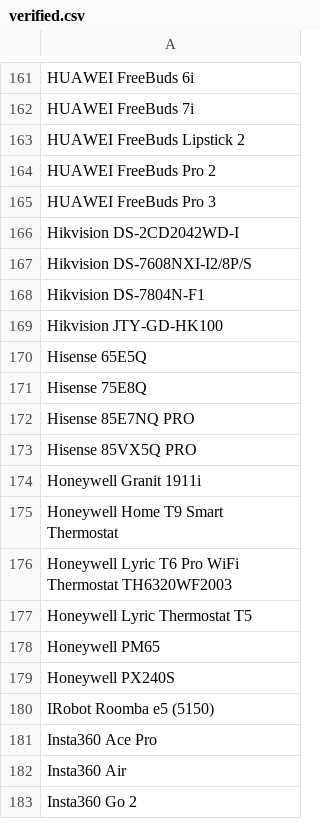
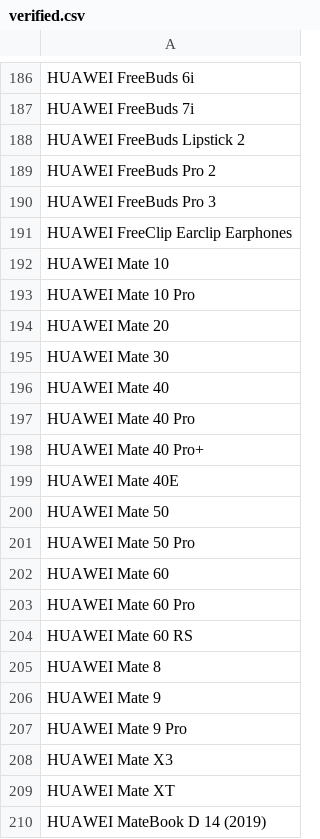
Before and after one commit to jeandecian/wiki-iot-product-name-verifier, a CSV file: verified.csv, drawn as a sheet; only a part is shown, gaps mark what is left out; the shorter side is filled out with more unchanged rows; the diff covers the shown part only.

```diff
--- a/verified.csv
+++ b/verified.csv
@@ -165 +190,21 @@ HUAWEI FreeBuds Pro 2
 HUAWEI FreeBuds Pro 3
+HUAWEI FreeClip Earclip Earphones
+HUAWEI Mate 10
+HUAWEI Mate 10 Pro
+HUAWEI Mate 20
+HUAWEI Mate 30
+HUAWEI Mate 40
+HUAWEI Mate 40 Pro
+HUAWEI Mate 40 Pro+
+HUAWEI Mate 40E
+HUAWEI Mate 50
+HUAWEI Mate 50 Pro
+HUAWEI Mate 60
+HUAWEI Mate 60 Pro
+HUAWEI Mate 60 RS
+HUAWEI Mate 8
+HUAWEI Mate 9
+HUAWEI Mate 9 Pro
+HUAWEI Mate X3
+HUAWEI Mate XT
+HUAWEI MateBook D 14 (2019)
```
Also changed, not shown: 81 added rows elsewhere in this file, unverified.csv.
